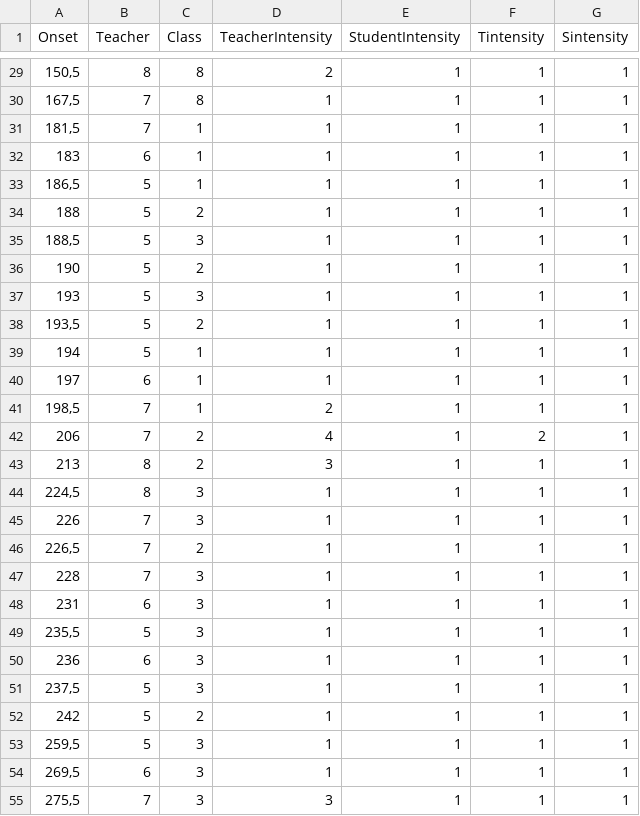
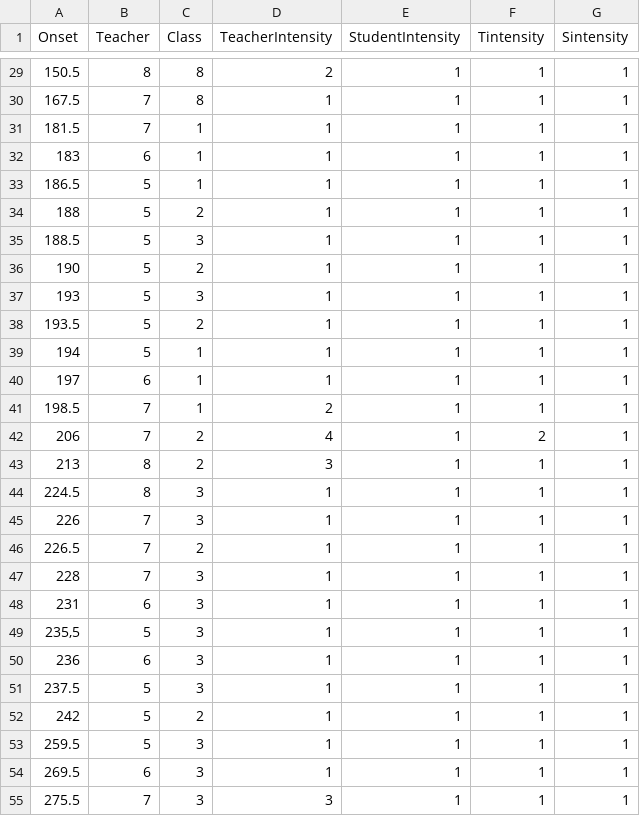
Before and after one commit to barneyricca/NDS_workshop, a CSV file: Data/NDSTeacher2.csv, drawn as a sheet; only a part is shown, gaps mark what is left out; the diff covers the shown part only.

```diff
--- a/Data/NDSTeacher2.csv
+++ b/Data/NDSTeacher2.csv
@@ -29,19 +29,19 @@
-"150,5",8,8,2,1,1,1
-"167,5",7,8,1,1,1,1
-"181,5",7,1,1,1,1,1
+"150.5",8,8,2,1,1,1
+"167.5",7,8,1,1,1,1
+"181.5",7,1,1,1,1,1
 "183",6,1,1,1,1,1
-"186,5",5,1,1,1,1,1
+"186.5",5,1,1,1,1,1
 "188",5,2,1,1,1,1
-"188,5",5,3,1,1,1,1
+"188.5",5,3,1,1,1,1
 "190",5,2,1,1,1,1
 "193",5,3,1,1,1,1
-"193,5",5,2,1,1,1,1
+"193.5",5,2,1,1,1,1
 "194",5,1,1,1,1,1
 "197",6,1,1,1,1,1
-"198,5",7,1,2,1,1,1
+"198.5",7,1,2,1,1,1
 "206",7,2,4,1,2,1
 "213",8,2,3,1,1,1
-"224,5",8,3,1,1,1,1
+"224.5",8,3,1,1,1,1
 "226",7,3,1,1,1,1
-"226,5",7,2,1,1,1,1
+"226.5",7,2,1,1,1,1
 "228",7,3,1,1,1,1
@@ -50,6 +50,6 @@
 "236",6,3,1,1,1,1
-"237,5",5,3,1,1,1,1
+"237.5",5,3,1,1,1,1
 "242",5,2,1,1,1,1
-"259,5",5,3,1,1,1,1
-"269,5",6,3,1,1,1,1
-"275,5",7,3,3,1,1,1
+"259.5",5,3,1,1,1,1
+"269.5",6,3,1,1,1,1
+"275.5",7,3,3,1,1,1
```
Also changed, not shown: 60 edited cells elsewhere in this file, Data/NDSData2.csv, Data/NDSData3.csv, 11 other files.
